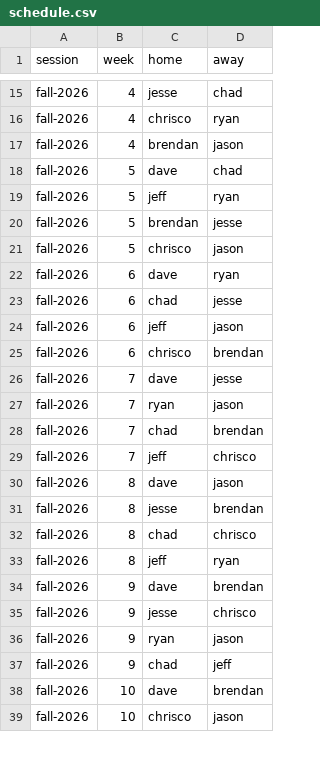
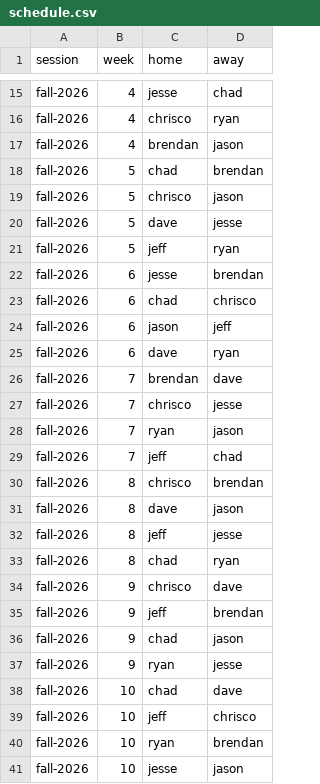
Before and after one commit to ZachRHale/OnePocketRatingEngine, a CSV file: server/data/season-2026/schedule.csv, drawn as a sheet; only a part is shown, gaps mark what is left out; the diff covers the shown part only.

Commit message:
Fix Division A schedule and remove close re-matches

```diff
--- a/server/data/season-2026/schedule.csv
+++ b/server/data/season-2026/schedule.csv
@@ -17,23 +17,25 @@ fall-2026,4,chrisco,ryan
 fall-2026,4,brendan,jason
-fall-2026,5,dave,chad
+fall-2026,5,chad,brendan
+fall-2026,5,chrisco,jason
+fall-2026,5,dave,jesse
 fall-2026,5,jeff,ryan
-fall-2026,5,brendan,jesse
-fall-2026,5,chrisco,jason
+fall-2026,6,jesse,brendan
+fall-2026,6,chad,chrisco
+fall-2026,6,jason,jeff
 fall-2026,6,dave,ryan
-fall-2026,6,chad,jesse
-fall-2026,6,jeff,jason
-fall-2026,6,chrisco,brendan
-fall-2026,7,dave,jesse
+fall-2026,7,brendan,dave
+fall-2026,7,chrisco,jesse
 fall-2026,7,ryan,jason
-fall-2026,7,chad,brendan
-fall-2026,7,jeff,chrisco
+fall-2026,7,jeff,chad
+fall-2026,8,chrisco,brendan
 fall-2026,8,dave,jason
-fall-2026,8,jesse,brendan
-fall-2026,8,chad,chrisco
-fall-2026,8,jeff,ryan
-fall-2026,9,dave,brendan
-fall-2026,9,jesse,chrisco
-fall-2026,9,ryan,jason
-fall-2026,9,chad,jeff
-fall-2026,10,dave,brendan
-fall-2026,10,chrisco,jason
+fall-2026,8,jeff,jesse
+fall-2026,8,chad,ryan
+fall-2026,9,chrisco,dave
+fall-2026,9,jeff,brendan
+fall-2026,9,chad,jason
+fall-2026,9,ryan,jesse
+fall-2026,10,chad,dave
+fall-2026,10,jeff,chrisco
+fall-2026,10,ryan,brendan
+fall-2026,10,jesse,jason
```
Also changed, not shown: 1 added row, 3 removed rows and 10 edited cells elsewhere in this file.
